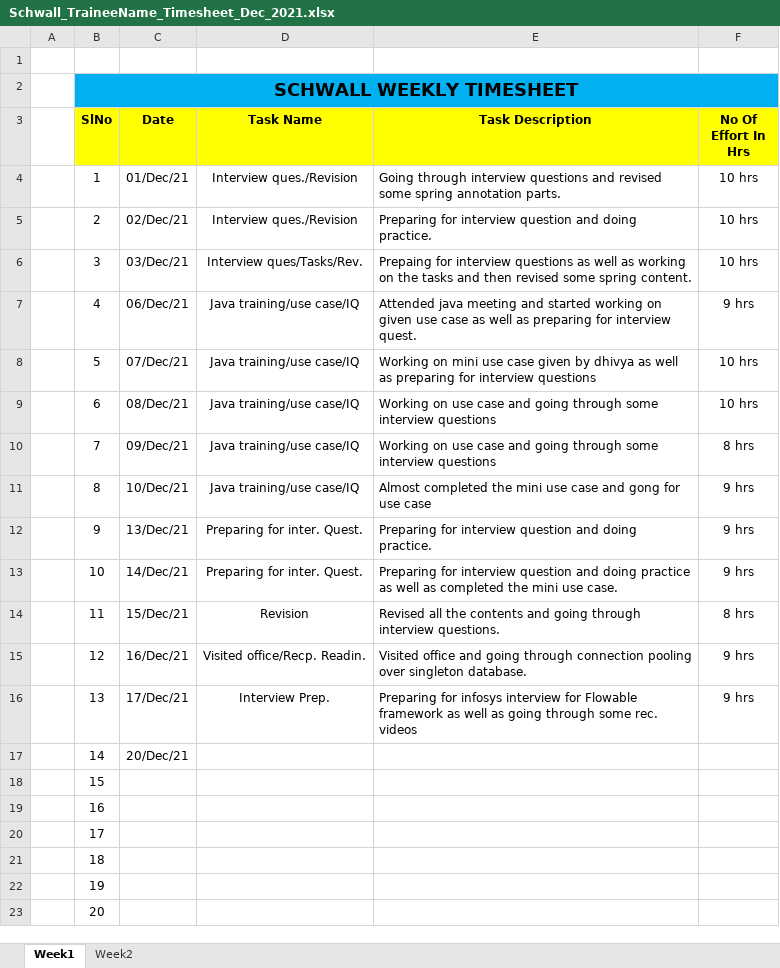
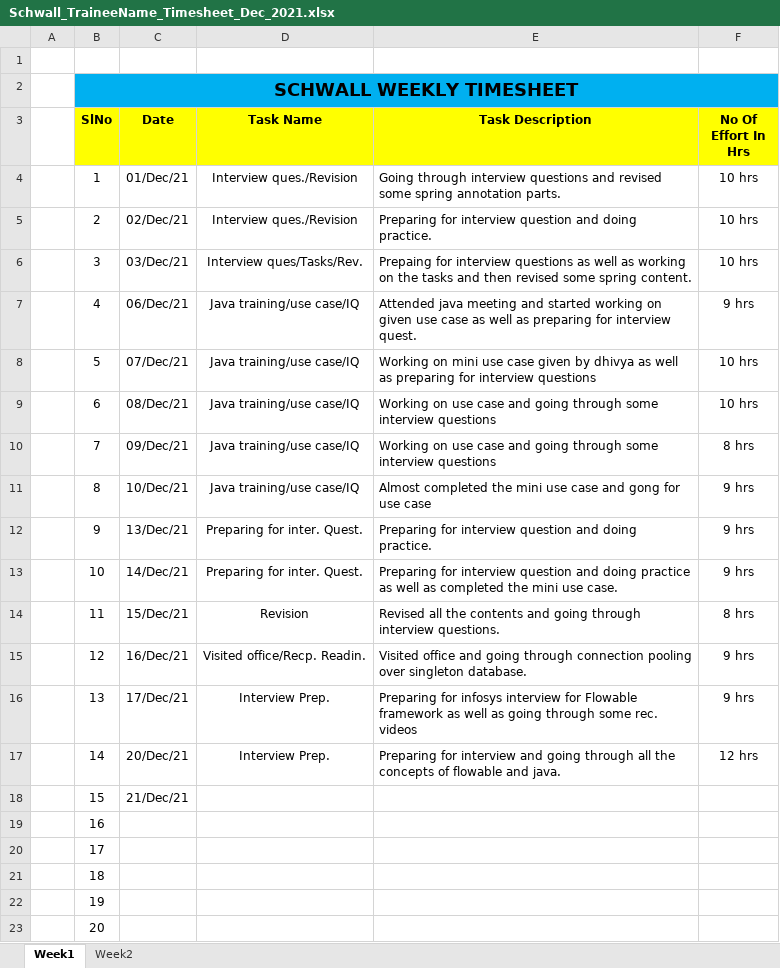
Before and after one commit to Surge-Technology/JavaTraining-Batch1, an Excel workbook: Sunny/Timesheet/Schwall_TraineeName_Timesheet_Dec_2021.xlsx, sheet Week1, drawn as a sheet; values as stored, in another font and other column widths than the file's, no borders; the diff names each change by its address in the sheet, - before the commit and + after, or states it on an @@ line.

Commit message:
TS

```diff
--- a/Sunny/Timesheet/Schwall_TraineeName_Timesheet_Dec_2021.xlsx (sheet Week1)
+++ b/Sunny/Timesheet/Schwall_TraineeName_Timesheet_Dec_2021.xlsx (sheet Week1)
-D17 (Task Name): (empty)
+D17 (Task Name): Interview Prep.
-E17 (Task Description): (empty)
+E17 (Task Description): Preparing for interview and going through all the concepts of flowable and java.
-F17 (No Of Effort In Hrs): (empty)
+F17 (No Of Effort In Hrs): 12 hrs
-C18 (Date): (empty)
+C18 (Date): 21/Dec/21
```
